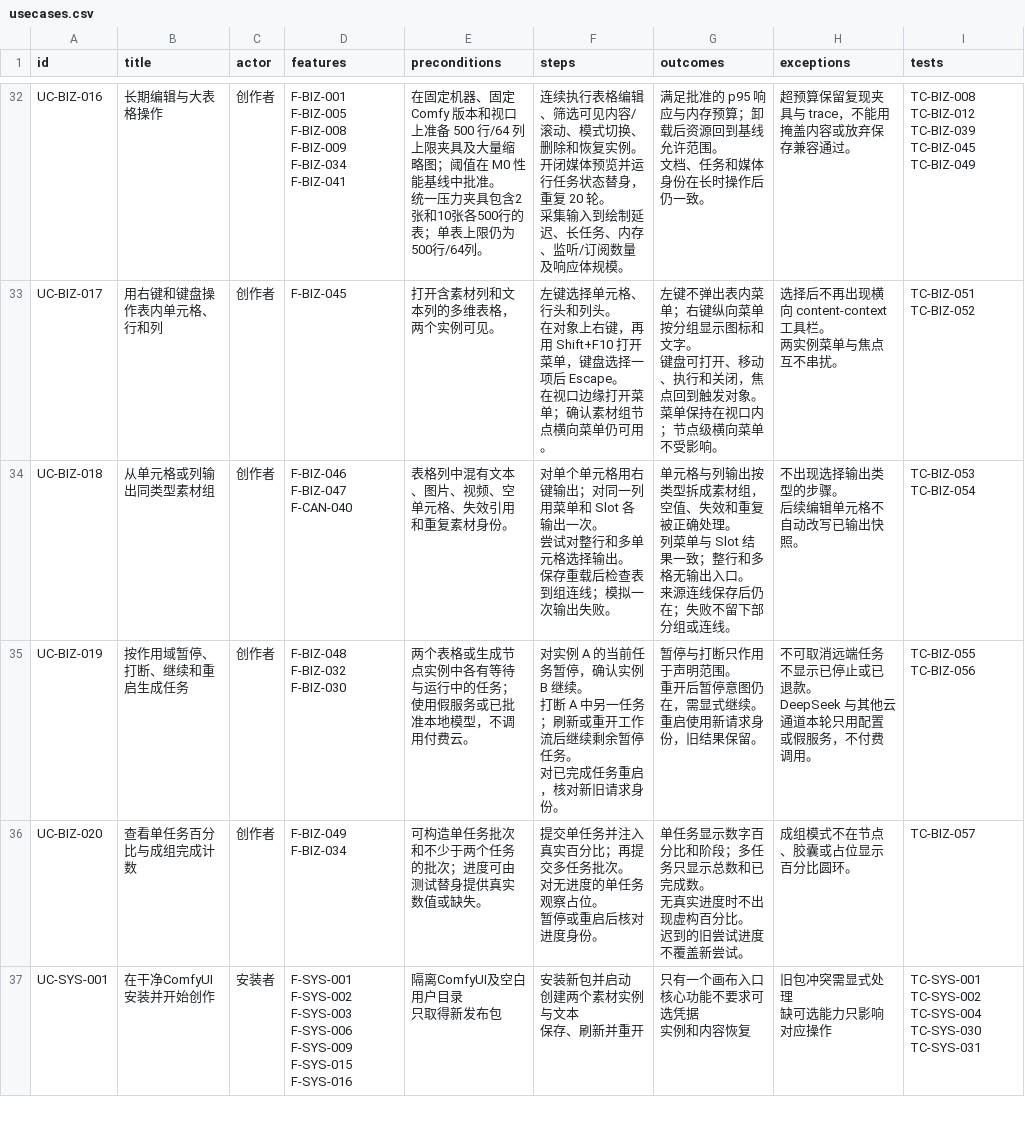
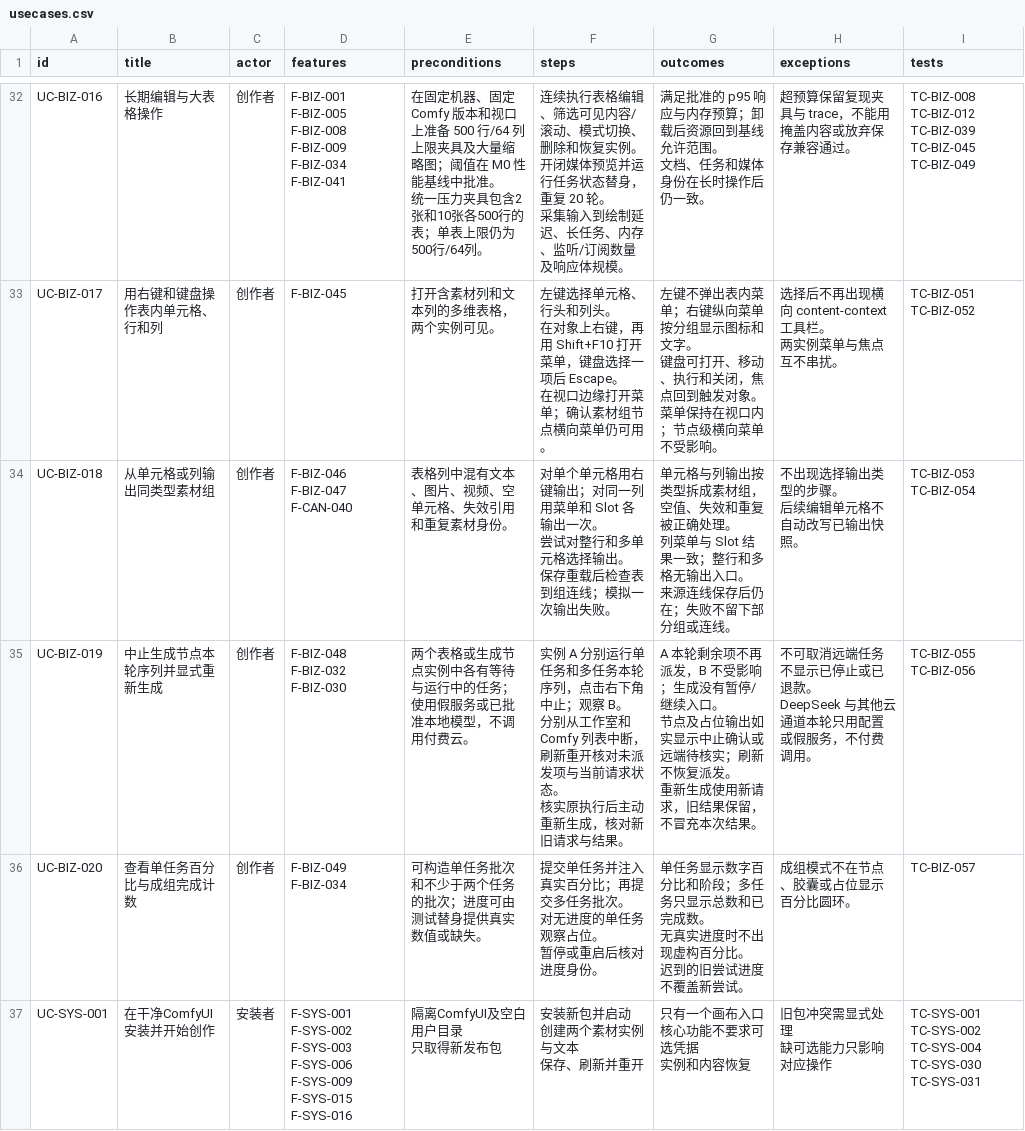
Before and after one commit to TeutonicMepheles/ComfyUI-DAELab-Creative-Studio, a CSV file: docs/migration-blueprint/usecases.csv, drawn as a sheet; only a part is shown, gaps mark what is left out; ↵ is a line break in a cell; the diff names each change by its address in the sheet, - before the commit and + after, or states it on an @@ line.

```diff
--- a/docs/migration-blueprint/usecases.csv
+++ b/docs/migration-blueprint/usecases.csv
-B35 (title): 按作用域暂停、打断、继续和重启生成任务
+B35 (title): 中止生成节点本轮序列并显式重新生成
-F35 (steps): 对实例 A 的当前任务暂停，确认实例 B 继续。 ↵ 打断 A 中另一任务；刷新或重开工作流后继续剩余暂停任务。 ↵ 对已完成任务重启，核对新旧请求身份。
+F35 (steps): 实例 A 分别运行单任务和多任务本轮序列，点击右下角中止；观察 B。 ↵ 分别从工作室和 Comfy 列表中断，刷新重开核对未派发项与当前请求状态。 ↵ 核实原执行后主动重新生成，核对新旧请求与结果。
-G35 (outcomes): 暂停与打断只作用于声明范围。 ↵ 重开后暂停意图仍在，需显式继续。 ↵ 重启使用新请求身份，旧结果保留。
+G35 (outcomes): A 本轮剩余项不再派发，B 不受影响；生成没有暂停/继续入口。 ↵ 节点及占位输出如实显示中止确认或远端待核实；刷新不恢复派发。 ↵ 重新生成使用新请求，旧结果保留，不冒充本次结果。
```
Also changed, not shown: docs/migration-blueprint/features.csv, docs/migration-blueprint/tests.csv, 8 other files.
